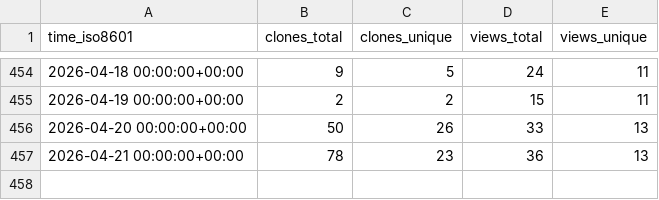
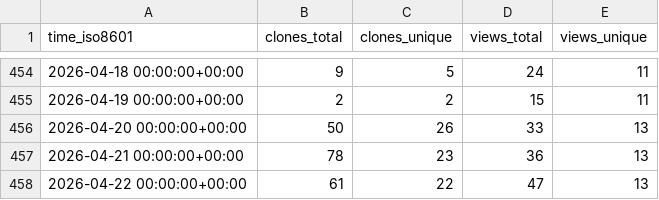
Before and after one commit to sei-eschwartz/pharos-data, a CSV file: cmu-sei/pharos/ghrs-data/views_clones_aggregate.csv, drawn as a sheet; only a part is shown, gaps mark what is left out.

```diff
--- a/cmu-sei/pharos/ghrs-data/views_clones_aggregate.csv
+++ b/cmu-sei/pharos/ghrs-data/views_clones_aggregate.csv
@@ -457 +457,2 @@ time_iso8601,clones_total,clones_unique,views_total,views_unique
 2026-04-21 00:00:00+00:00,78,23,36,13
+2026-04-22 00:00:00+00:00,61,22,47,13
```
Also changed, not shown: 1 other file.
